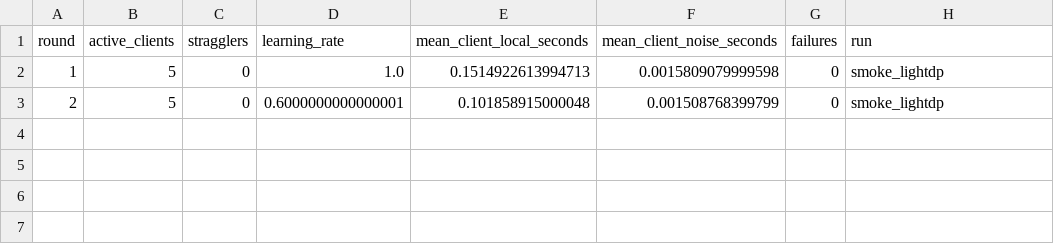
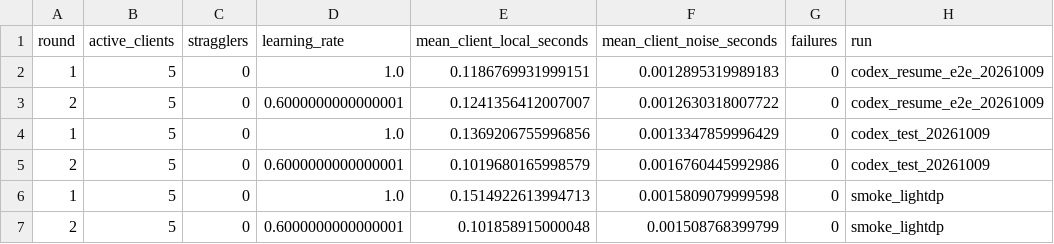
Before and after one commit to AbdullahRafi123/team21Cse4610DesignProject, a CSV file: results/summary/training_rounds.csv, drawn as a sheet.

Commit message:
training start

```diff
--- a/results/summary/training_rounds.csv
+++ b/results/summary/training_rounds.csv
@@ -1,2 +1,6 @@
 round,active_clients,stragglers,learning_rate,mean_client_local_seconds,mean_client_noise_seconds,failures,run
+1,5,0,1.0,0.1186769931999151,0.0012895319989183,0,codex_resume_e2e_20261009
+2,5,0,0.6000000000000001,0.1241356412007007,0.0012630318007722,0,codex_resume_e2e_20261009
+1,5,0,1.0,0.1369206755996856,0.0013347859996429,0,codex_test_20261009
+2,5,0,0.6000000000000001,0.1019680165998579,0.0016760445992986,0,codex_test_20261009
 1,5,0,1.0,0.1514922613994713,0.0015809079999598,0,smoke_lightdp
```
Also changed, not shown: results/summary/all_runs.csv, 26 other files.
